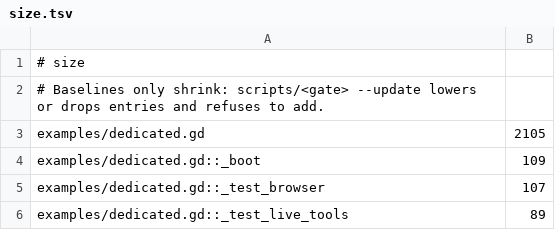
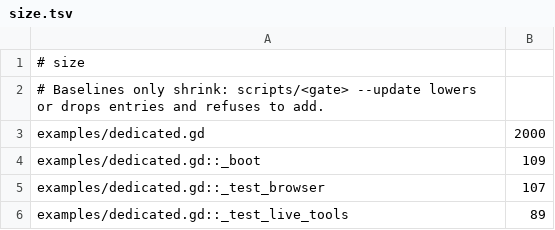
Before and after one commit to zees-games/game-g2gfast, a TSV file: ci/efficiency/size.tsv, drawn as a sheet; only a part is shown.

```diff
--- a/ci/efficiency/size.tsv
+++ b/ci/efficiency/size.tsv
@@ -2,3 +2,3 @@
 # Baselines only shrink: scripts/<gate> --update lowers or drops entries and refuses to add.
-examples/dedicated.gd	2105
+examples/dedicated.gd	2000
 examples/dedicated.gd::_boot	109
```
Also changed, not shown: 9 other files.
